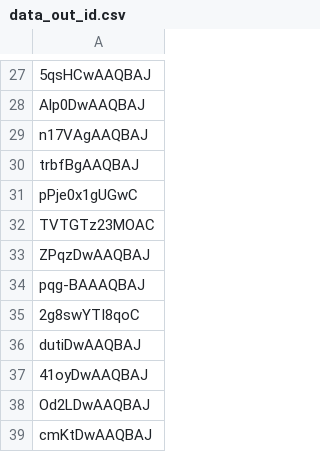
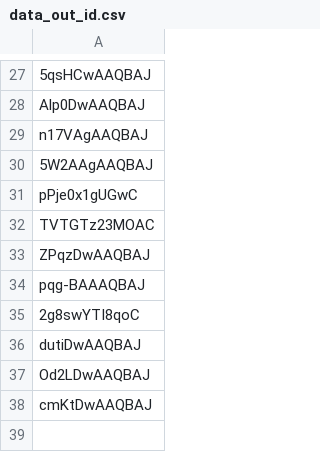
Before and after one commit to matthieuBA/comics-trip, a CSV file: db/data_out_id.csv, drawn as a sheet; only a part is shown, gaps mark what is left out.

```diff
--- a/db/data_out_id.csv
+++ b/db/data_out_id.csv
@@ -29,3 +29,3 @@ Alp0DwAAQBAJ
 n17VAgAAQBAJ
-trbfBgAAQBAJ
+5W2AAgAAQBAJ
 pPje0x1gUGwC
@@ -36,3 +36,2 @@ pqg-BAAAQBAJ
 dutiDwAAQBAJ
-41oyDwAAQBAJ
 Od2LDwAAQBAJ
```
Also changed, not shown: db/data_cat.csv, db/data_out.csv, 11 other files.
